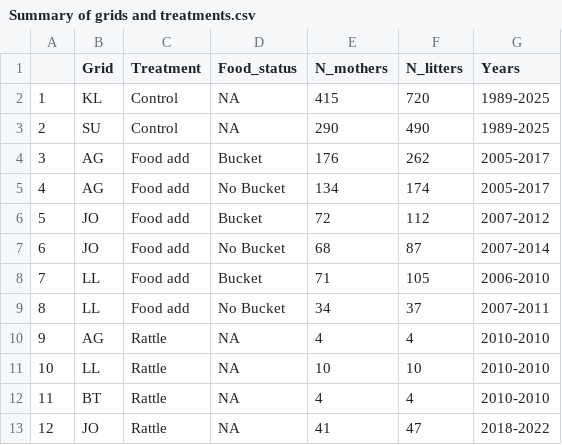
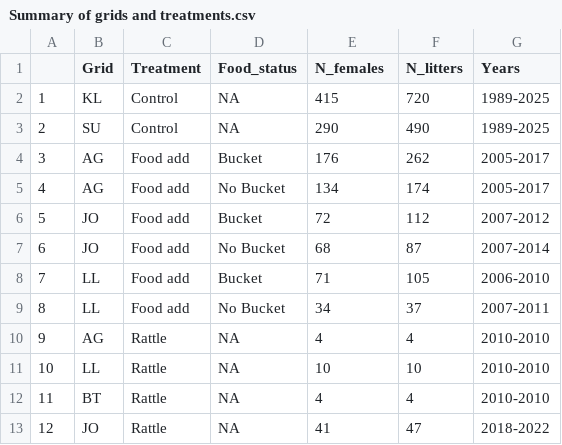
Before and after one commit to jballuffi/KRSP_exploring, a CSV file: Output/Tables/Summary of grids and treatments.csv, drawn as a sheet.

```diff
--- a/Output/Tables/Summary of grids and treatments.csv
+++ b/Output/Tables/Summary of grids and treatments.csv
@@ -1,2 +1,2 @@
-"","Grid","Treatment","Food_status","N_mothers","N_litters","Years"
+"","Grid","Treatment","Food_status","N_females","N_litters","Years"
 "1","KL","Control",NA,415,720,"1989-2025"
```
Also changed, not shown: Output/Tables/N treatment post new census.csv, Output/Tables/N year post new census.csv, 1 other file.
